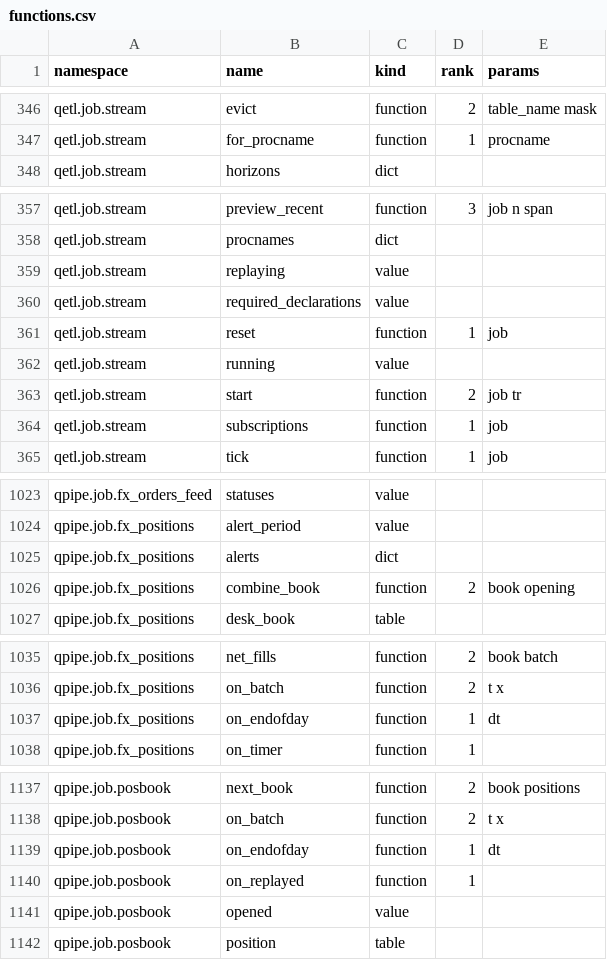
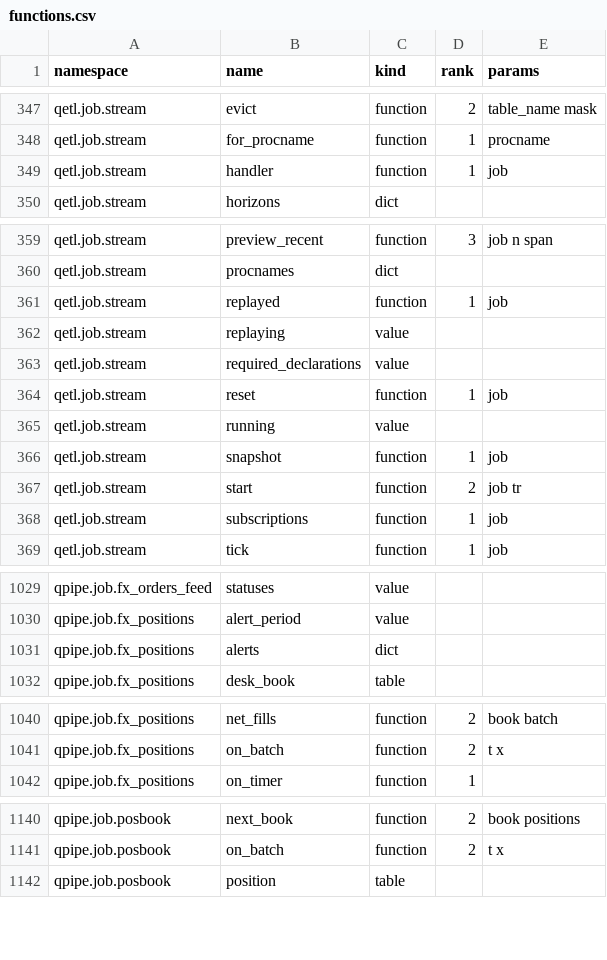
Before and after one commit to kwojdalski/uqf, a CSV file: docs/reference/surfaces/current/functions.csv, drawn as a sheet; only a part is shown, gaps mark what is left out; removed rows and columns are numbered as before the commit, all else as after; the diff covers the shown part only; the diff names each change by its address in the sheet, - before the commit and + after, or states it on an @@ line.

```diff
--- a/docs/reference/surfaces/current/functions.csv
+++ b/docs/reference/surfaces/current/functions.csv
+row 349: qetl.job.stream | handler | function | 1 | job
+row 361: qetl.job.stream | replayed | function | 1 | job
+row 366: qetl.job.stream | snapshot | function | 1 | job
-row 1026: qpipe.job.fx_positions | combine_book | function | 2 | book opening
-row 1037: qpipe.job.fx_positions | on_endofday | function | 1 | dt
-row 1139: qpipe.job.posbook | on_endofday | function | 1 | dt
-row 1140: qpipe.job.posbook | on_replayed | function | 1
-row 1141: qpipe.job.posbook | opened | value
```
Also changed, not shown: 3 added rows and 1 removed row elsewhere in this file, docs/reference/surfaces/current/processes.csv.
